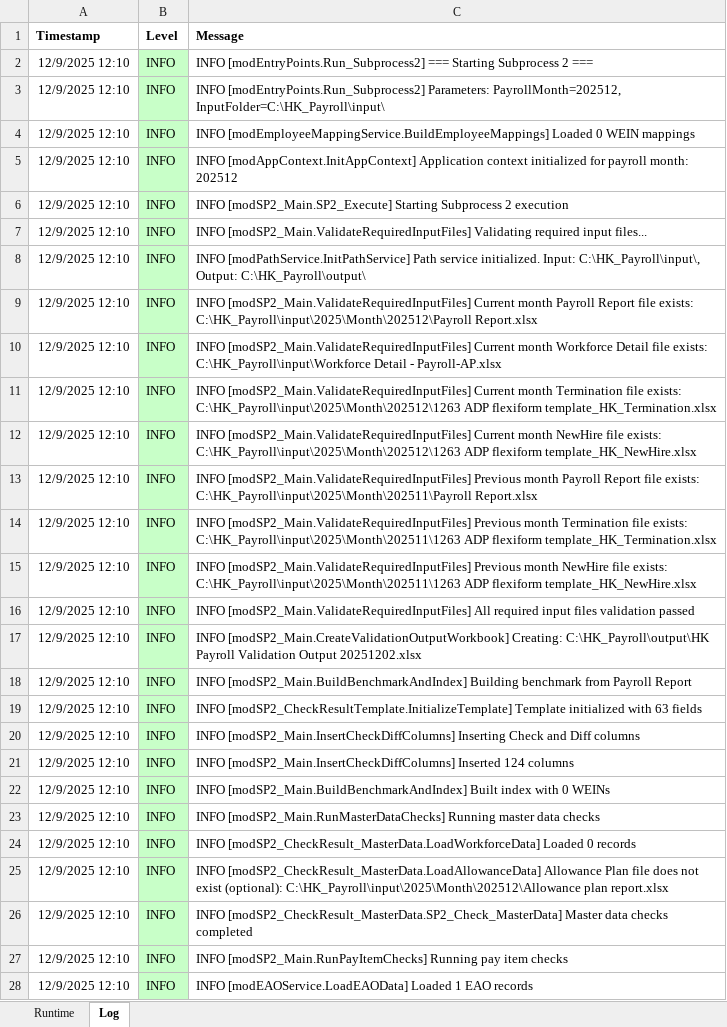
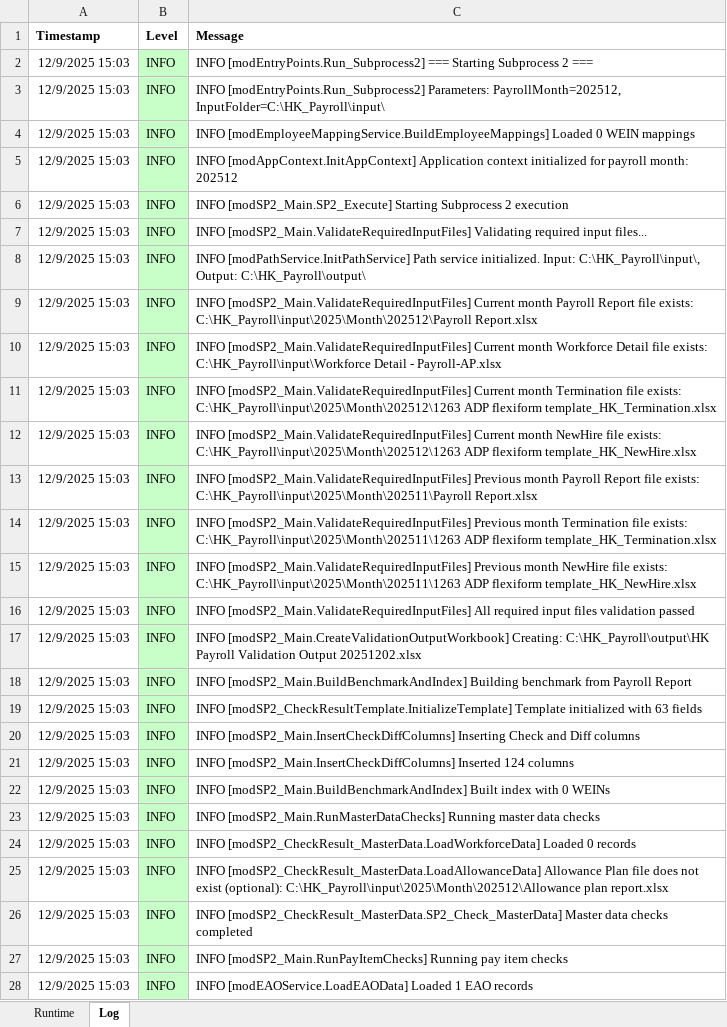
Before and after one commit to imaxwel/gzt-payroll-pad-vba-v2, an Excel workbook: code/HK_Payroll_Automation.xlsm, sheet Log, drawn as a sheet; values as stored, in another font and other column widths than the file's, no borders; the diff names each change by its address in the sheet, - before the commit and + after, or states it on an @@ line.

```diff
--- a/code/HK_Payroll_Automation.xlsm (sheet Log)
+++ b/code/HK_Payroll_Automation.xlsm (sheet Log)
-A2:A28 (Timestamp): 12/9/2025 12:10
+A2:A28 (Timestamp): 12/9/2025 15:03
```
Also changed, not shown: 3 other files.
